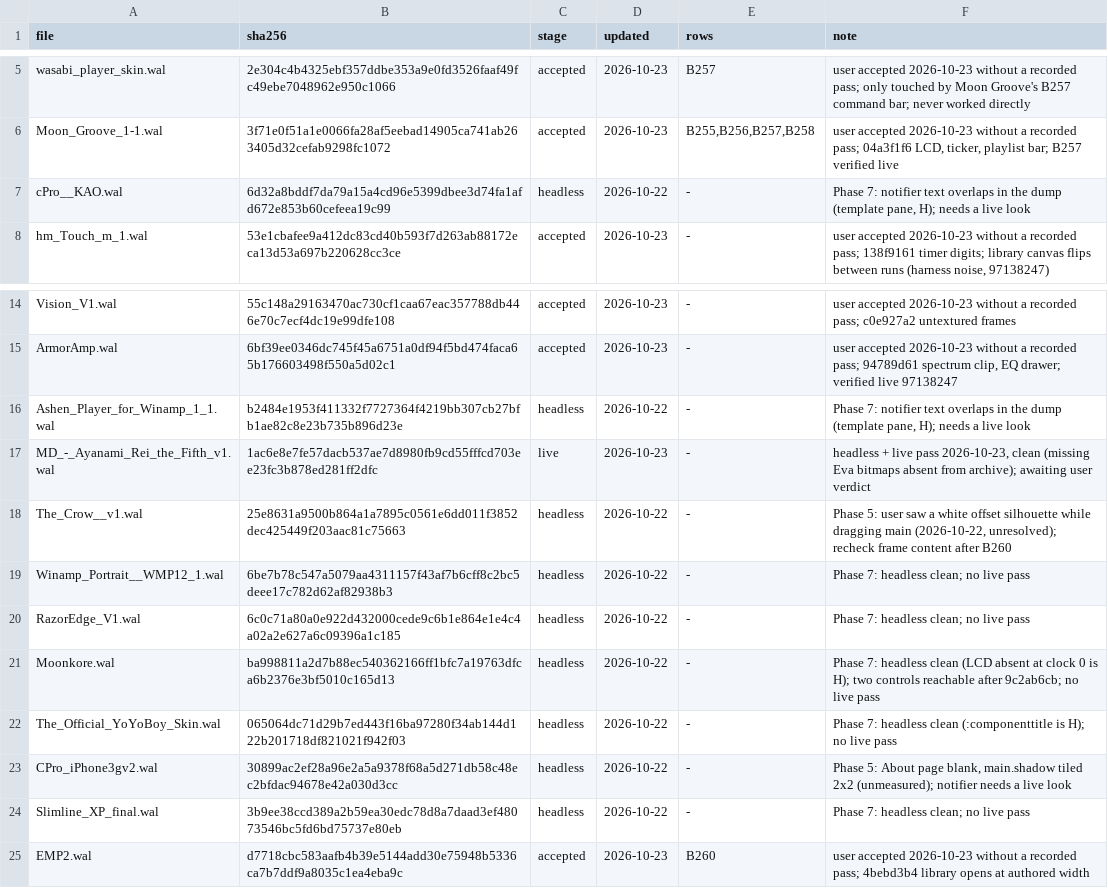
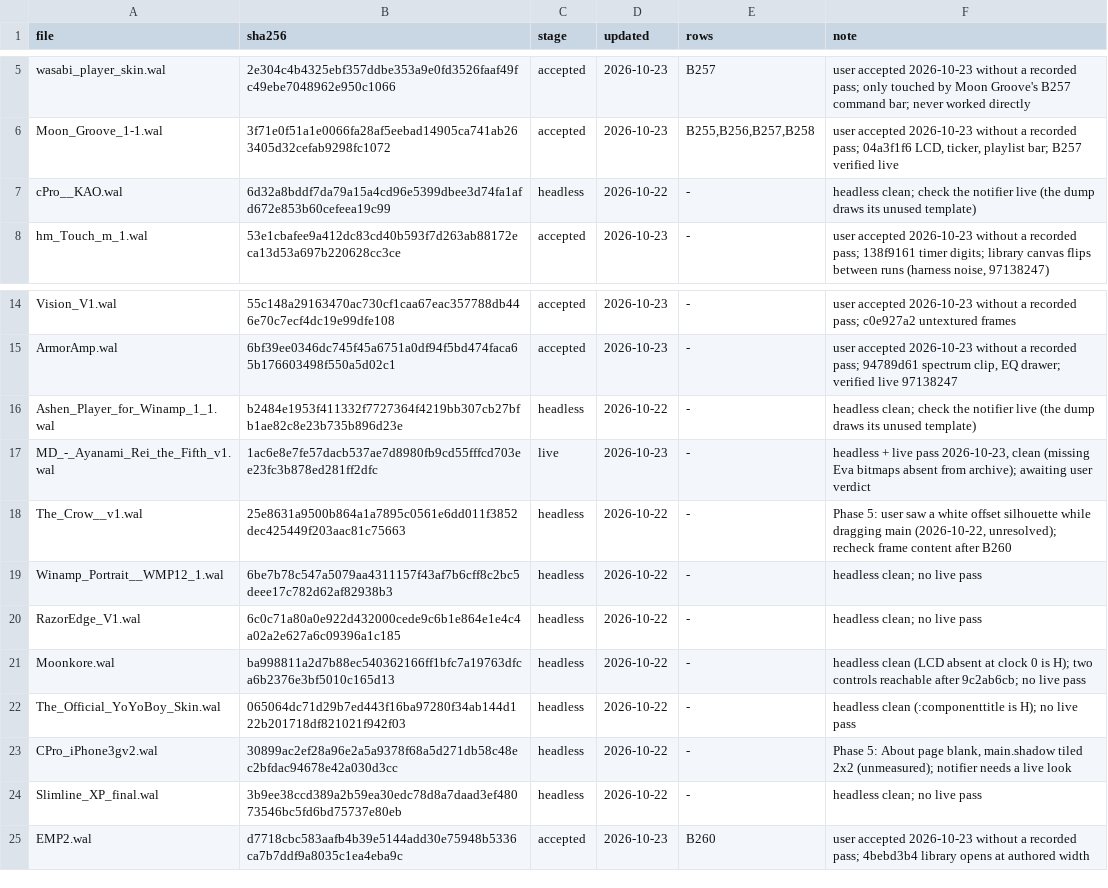
Before and after one commit to ad-repo/nullplayer, a TSV file: docs/winamp-modern/intakes/intake-2.tsv, drawn as a sheet; only a part is shown, gaps mark what is left out.

```diff
--- a/docs/winamp-modern/intakes/intake-2.tsv
+++ b/docs/winamp-modern/intakes/intake-2.tsv
@@ -6,3 +6,3 @@ wasabi_player_skin.wal	2e304c4b4325ebf357ddbe353a9e0fd3526faaf49fc49ebe7048962e9
 Moon_Groove_1-1.wal	3f71e0f51a1e0066fa28af5eebad14905ca741ab263405d32cefab9298fc1072	accepted	2026-10-23	B255,B256,B257,B258	user accepted 2026-10-23 without a recorded pass; 04a3f1f6 LCD, ticker, playlist bar; B257 verified live
-cPro__KAO.wal	6d32a8bddf7da79a15a4cd96e5399dbee3d74fa1afd672e853b60cefeea19c99	headless	2026-10-22	-	Phase 7: notifier text overlaps in the dump (template pane, H); needs a live look
+cPro__KAO.wal	6d32a8bddf7da79a15a4cd96e5399dbee3d74fa1afd672e853b60cefeea19c99	headless	2026-10-22	-	headless clean; check the notifier live (the dump draws its unused template)
 hm_Touch_m_1.wal	53e1cbafee9a412dc83cd40b593f7d263ab88172eca13d53a697b220628cc3ce	accepted	2026-10-23	-	user accepted 2026-10-23 without a recorded pass; 138f9161 timer digits; library canvas flips between runs (harness noise, 97138247)
@@ -15,11 +15,11 @@ Vision_V1.wal	55c148a29163470ac730cf1caa67eac357788db446e70c7ecf4dc19e99dfe108	a
 ArmorAmp.wal	6bf39ee0346dc745f45a6751a0df94f5bd474faca65b176603498f550a5d02c1	accepted	2026-10-23	-	user accepted 2026-10-23 without a recorded pass; 94789d61 spectrum clip, EQ drawer; verified live 97138247
-Ashen_Player_for_Winamp_1_1.wal	b2484e1953f411332f7727364f4219bb307cb27bfb1ae82c8e23b735b896d23e	headless	2026-10-22	-	Phase 7: notifier text overlaps in the dump (template pane, H); needs a live look
+Ashen_Player_for_Winamp_1_1.wal	b2484e1953f411332f7727364f4219bb307cb27bfb1ae82c8e23b735b896d23e	headless	2026-10-22	-	headless clean; check the notifier live (the dump draws its unused template)
 MD_-_Ayanami_Rei_the_Fifth_v1.wal	1ac6e8e7fe57dacb537ae7d8980fb9cd55fffcd703ee23fc3b878ed281ff2dfc	live	2026-10-23	-	headless + live pass 2026-10-23, clean (missing Eva bitmaps absent from archive); awaiting user verdict
 The_Crow__v1.wal	25e8631a9500b864a1a7895c0561e6dd011f3852dec425449f203aac81c75663	headless	2026-10-22	-	Phase 5: user saw a white offset silhouette while dragging main (2026-10-22, unresolved); recheck frame content after B260
-Winamp_Portrait__WMP12_1.wal	6be7b78c547a5079aa4311157f43af7b6cff8c2bc5deee17c782d62af82938b3	headless	2026-10-22	-	Phase 7: headless clean; no live pass
-RazorEdge_V1.wal	6c0c71a80a0e922d432000cede9c6b1e864e1e4c4a02a2e627a6c09396a1c185	headless	2026-10-22	-	Phase 7: headless clean; no live pass
-Moonkore.wal	ba998811a2d7b88ec540362166ff1bfc7a19763dfca6b2376e3bf5010c165d13	headless	2026-10-22	-	Phase 7: headless clean (LCD absent at clock 0 is H); two controls reachable after 9c2ab6cb; no live pass
-The_Official_YoYoBoy_Skin.wal	065064dc71d29b7ed443f16ba97280f34ab144d122b201718df821021f942f03	headless	2026-10-22	-	Phase 7: headless clean (:componenttitle is H); no live pass
+Winamp_Portrait__WMP12_1.wal	6be7b78c547a5079aa4311157f43af7b6cff8c2bc5deee17c782d62af82938b3	headless	2026-10-22	-	headless clean; no live pass
+RazorEdge_V1.wal	6c0c71a80a0e922d432000cede9c6b1e864e1e4c4a02a2e627a6c09396a1c185	headless	2026-10-22	-	headless clean; no live pass
+Moonkore.wal	ba998811a2d7b88ec540362166ff1bfc7a19763dfca6b2376e3bf5010c165d13	headless	2026-10-22	-	headless clean (LCD absent at clock 0 is H); two controls reachable after 9c2ab6cb; no live pass
+The_Official_YoYoBoy_Skin.wal	065064dc71d29b7ed443f16ba97280f34ab144d122b201718df821021f942f03	headless	2026-10-22	-	headless clean (:componenttitle is H); no live pass
 CPro_iPhone3gv2.wal	30899ac2ef28a96e2a5a9378f68a5d271db58c48ec2bfdac94678e42a030d3cc	headless	2026-10-22	-	Phase 5: About page blank, main.shadow tiled 2x2 (unmeasured); notifier needs a live look
-Slimline_XP_final.wal	3b9ee38ccd389a2b59ea30edc78d8a7daad3ef48073546bc5fd6bd75737e80eb	headless	2026-10-22	-	Phase 7: headless clean; no live pass
+Slimline_XP_final.wal	3b9ee38ccd389a2b59ea30edc78d8a7daad3ef48073546bc5fd6bd75737e80eb	headless	2026-10-22	-	headless clean; no live pass
 EMP2.wal	d7718cbc583aafb4b39e5144add30e75948b5336ca7b7ddf9a8035c1ea4eba9c	accepted	2026-10-23	B260	user accepted 2026-10-23 without a recorded pass; 4bebd3b4 library opens at authored width
```
Also changed, not shown: 3 other files.
